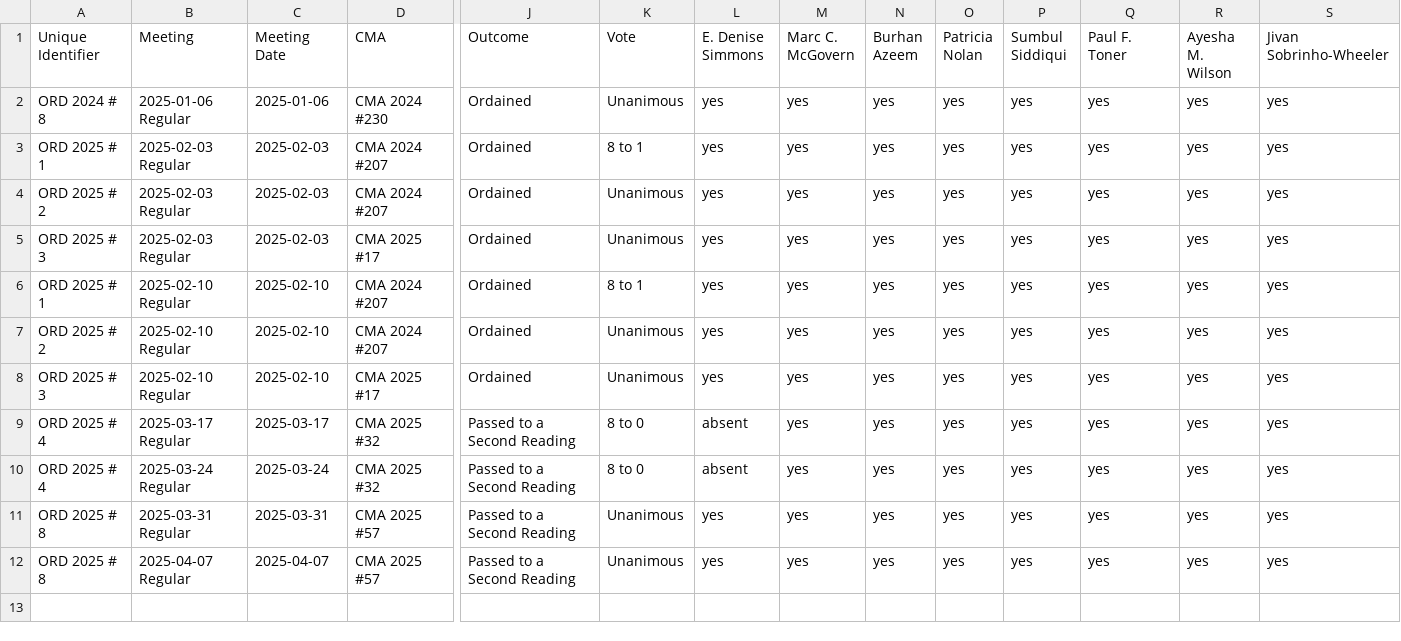
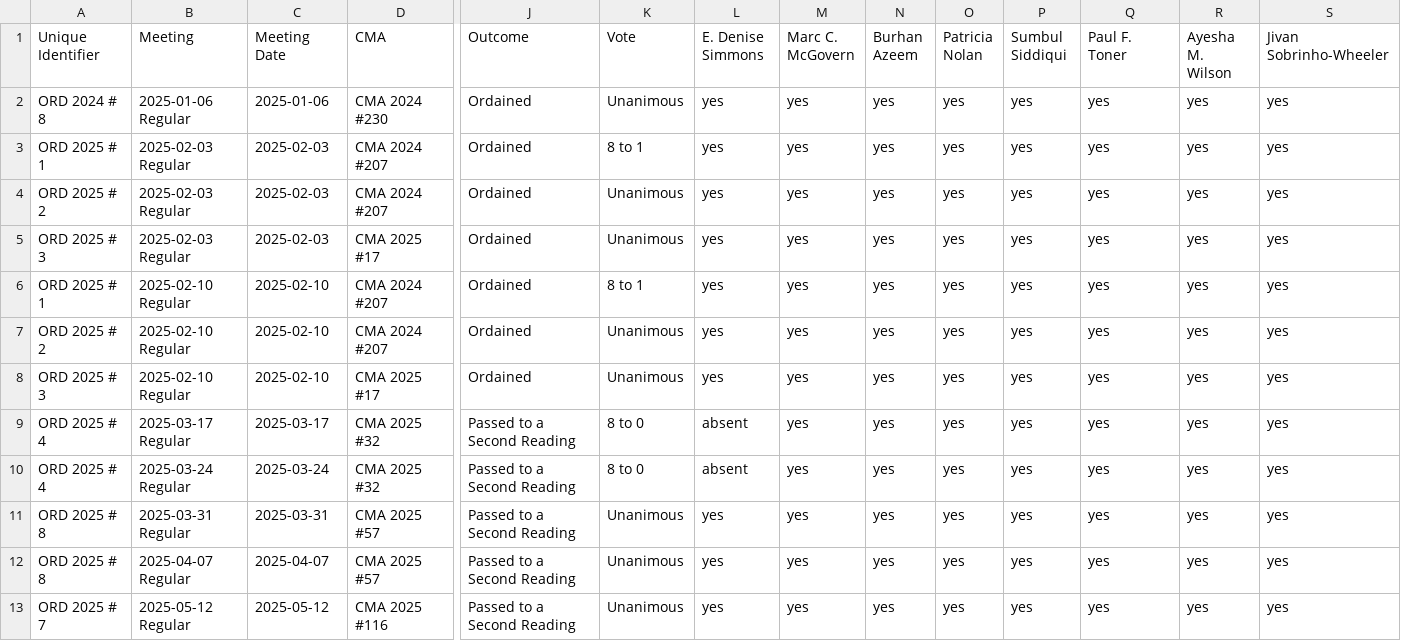
Before and after one commit to cjfman/Cambridge-Review, a CSV file: meeting_data/processed/2025/ordinances.csv, drawn as a sheet; only a part is shown, gaps mark what is left out; rows hold the shown columns only; the diff names each change by its address in the sheet, - before the commit and + after, or states it on an @@ line.

```diff
--- a/meeting_data/processed/2025/ordinances.csv
+++ b/meeting_data/processed/2025/ordinances.csv
+row 13: ORD 2025 # 7 | 2025-05-12 Regular | 2025-05-12 | CMA 2025 #116 | Passed to a Second Reading | Unanimous | yes | yes | yes | yes | yes | yes | yes | yes
```
Also changed, not shown: meeting_data/processed/2025/awaiting_reports.csv, meeting_data/processed/2025/cma.csv, 17 other files.
